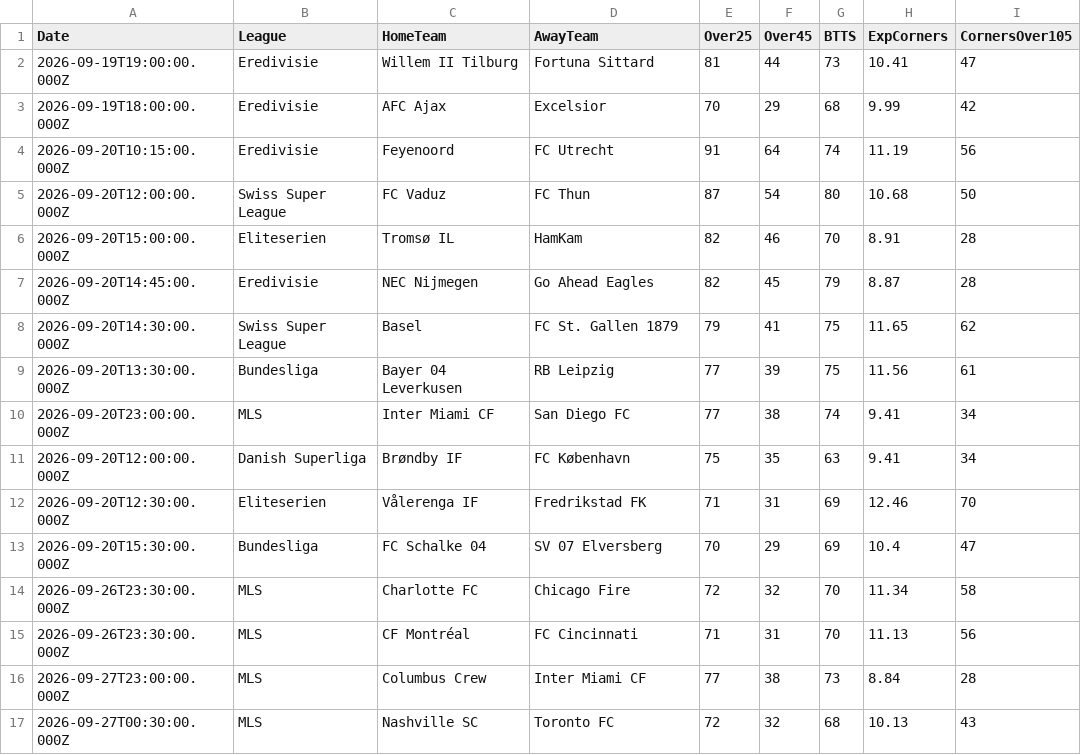
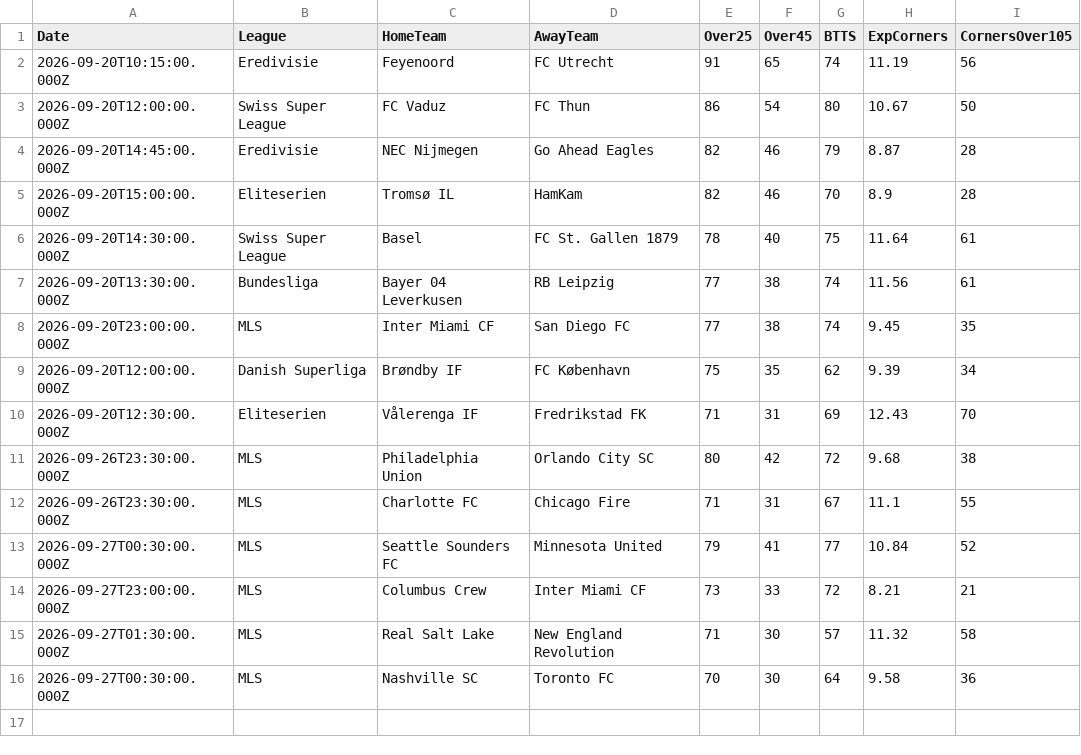
Before and after one commit to niibaboo/SportsIQ, a CSV file: docs/match-iq/scanners/over25/over25_predictions.csv, drawn as a sheet.

```diff
--- a/docs/match-iq/scanners/over25/over25_predictions.csv
+++ b/docs/match-iq/scanners/over25/over25_predictions.csv
@@ -1,17 +1,16 @@
 Date,League,HomeTeam,AwayTeam,Over25,Over45,BTTS,ExpCorners,CornersOver105
-2026-09-19T19:00:00.000Z,Eredivisie,Willem II Tilburg,Fortuna Sittard,81,44,73,10.41,47
-2026-09-19T18:00:00.000Z,Eredivisie,AFC Ajax,Excelsior,70,29,68,9.99,42
-2026-09-20T10:15:00.000Z,Eredivisie,Feyenoord,FC Utrecht,91,64,74,11.19,56
-2026-09-20T12:00:00.000Z,Swiss Super League,FC Vaduz,FC Thun,87,54,80,10.68,50
-2026-09-20T15:00:00.000Z,Eliteserien,Tromsø IL,HamKam,82,46,70,8.91,28
-2026-09-20T14:45:00.000Z,Eredivisie,NEC Nijmegen,Go Ahead Eagles,82,45,79,8.87,28
-2026-09-20T14:30:00.000Z,Swiss Super League,Basel,FC St. Gallen 1879,79,41,75,11.65,62
-2026-09-20T13:30:00.000Z,Bundesliga,Bayer 04 Leverkusen,RB Leipzig,77,39,75,11.56,61
-2026-09-20T23:00:00.000Z,MLS,Inter Miami CF,San Diego FC,77,38,74,9.41,34
-2026-09-20T12:00:00.000Z,Danish Superliga,Brøndby IF,FC København,75,35,63,9.41,34
-2026-09-20T12:30:00.000Z,Eliteserien,Vålerenga IF,Fredrikstad FK,71,31,69,12.46,70
-2026-09-20T15:30:00.000Z,Bundesliga,FC Schalke 04,SV 07 Elversberg,70,29,69,10.4,47
-2026-09-26T23:30:00.000Z,MLS,Charlotte FC,Chicago Fire,72,32,70,11.34,58
-2026-09-26T23:30:00.000Z,MLS,CF Montréal,FC Cincinnati,71,31,70,11.13,56
-2026-09-27T23:00:00.000Z,MLS,Columbus Crew,Inter Miami CF,77,38,73,8.84,28
-2026-09-27T00:30:00.000Z,MLS,Nashville SC,Toronto FC,72,32,68,10.13,43
+2026-09-20T10:15:00.000Z,Eredivisie,Feyenoord,FC Utrecht,91,65,74,11.19,56
+2026-09-20T12:00:00.000Z,Swiss Super League,FC Vaduz,FC Thun,86,54,80,10.67,50
+2026-09-20T14:45:00.000Z,Eredivisie,NEC Nijmegen,Go Ahead Eagles,82,46,79,8.87,28
+2026-09-20T15:00:00.000Z,Eliteserien,Tromsø IL,HamKam,82,46,70,8.9,28
+2026-09-20T14:30:00.000Z,Swiss Super League,Basel,FC St. Gallen 1879,78,40,75,11.64,61
+2026-09-20T13:30:00.000Z,Bundesliga,Bayer 04 Leverkusen,RB Leipzig,77,38,74,11.56,61
+2026-09-20T23:00:00.000Z,MLS,Inter Miami CF,San Diego FC,77,38,74,9.45,35
+2026-09-20T12:00:00.000Z,Danish Superliga,Brøndby IF,FC København,75,35,62,9.39,34
+2026-09-20T12:30:00.000Z,Eliteserien,Vålerenga IF,Fredrikstad FK,71,31,69,12.43,70
+2026-09-26T23:30:00.000Z,MLS,Philadelphia Union,Orlando City SC,80,42,72,9.68,38
+2026-09-26T23:30:00.000Z,MLS,Charlotte FC,Chicago Fire,71,31,67,11.1,55
+2026-09-27T00:30:00.000Z,MLS,Seattle Sounders FC,Minnesota United,79,41,77,10.84,52
+2026-09-27T23:00:00.000Z,MLS,Columbus Crew,Inter Miami CF,73,33,72,8.21,21
+2026-09-27T01:30:00.000Z,MLS,Real Salt Lake,New England Revolution,71,30,57,11.32,58
+2026-09-27T00:30:00.000Z,MLS,Nashville SC,Toronto FC,70,30,64,9.58,36
```
Also changed, not shown: docs/match-iq/match_iq_predictions.csv, docs/match-iq/scanners/btts/btts_predictions.csv, 22 other files.
